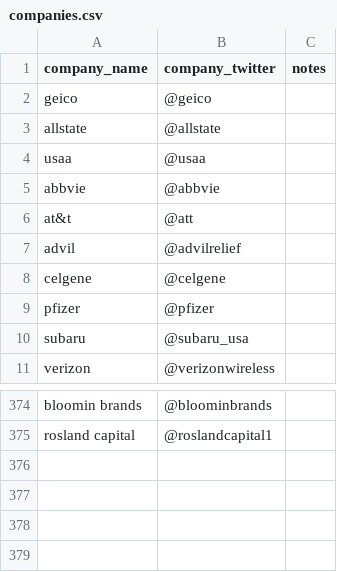
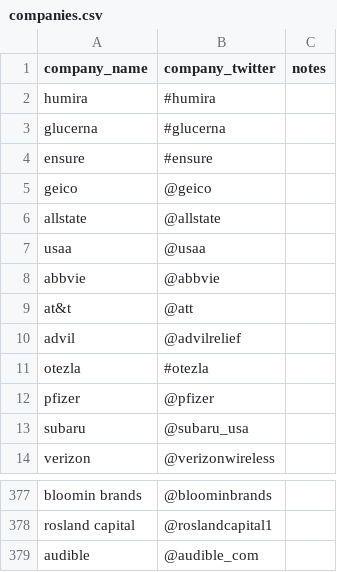
Before and after one commit to responsibleads/responsibleads.github.io, a CSV file: data/companies.csv, drawn as a sheet; only a part is shown, gaps mark what is left out.

Commit message:
Finish rel_end, parent companies code

```diff
--- a/data/companies.csv
+++ b/data/companies.csv
@@ -1,2 +1,5 @@
 company_name,company_twitter,notes
+humira,#humira
+glucerna,#glucerna,
+ensure,#ensure,
 geico,@geico,
@@ -7,3 +10,3 @@ at&t,@att,
 advil,@advilrelief,
-celgene,@celgene,
+otezla,#otezla,
 pfizer,@pfizer,
@@ -375 +378,2 @@ bloomin brands,@bloominbrands,
 rosland capital,@roslandcapital1,
+audible,@audible_com,
```
Also changed, not shown: data/exclude.csv, data/parent_companies.csv, 3 other files.
